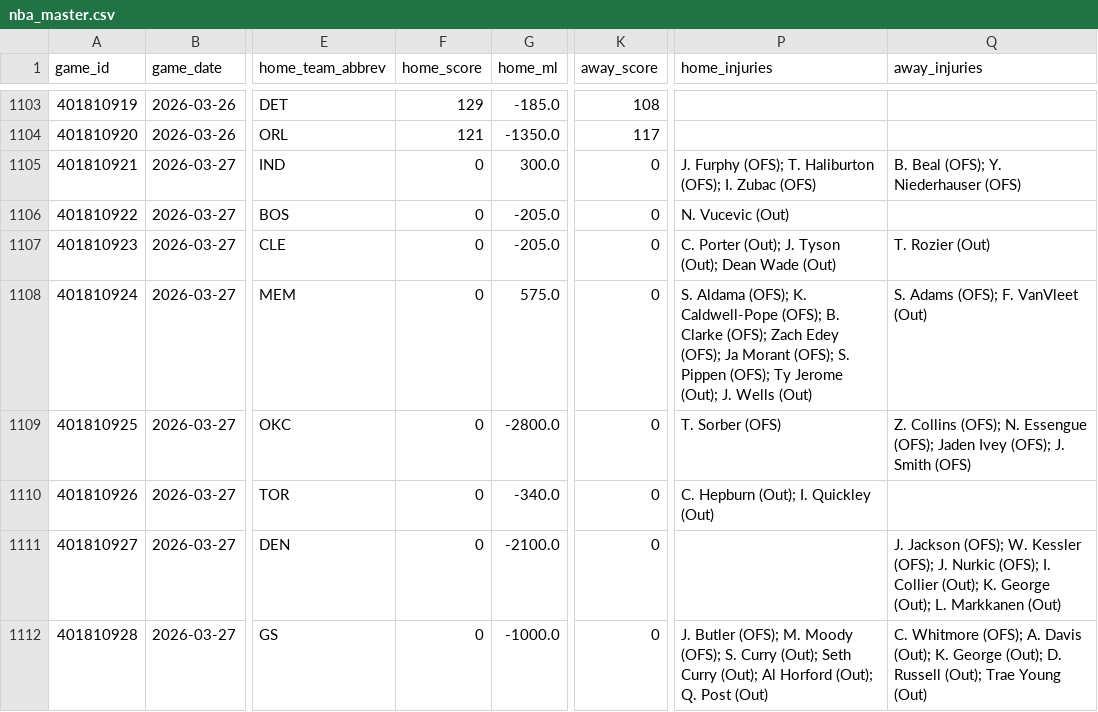
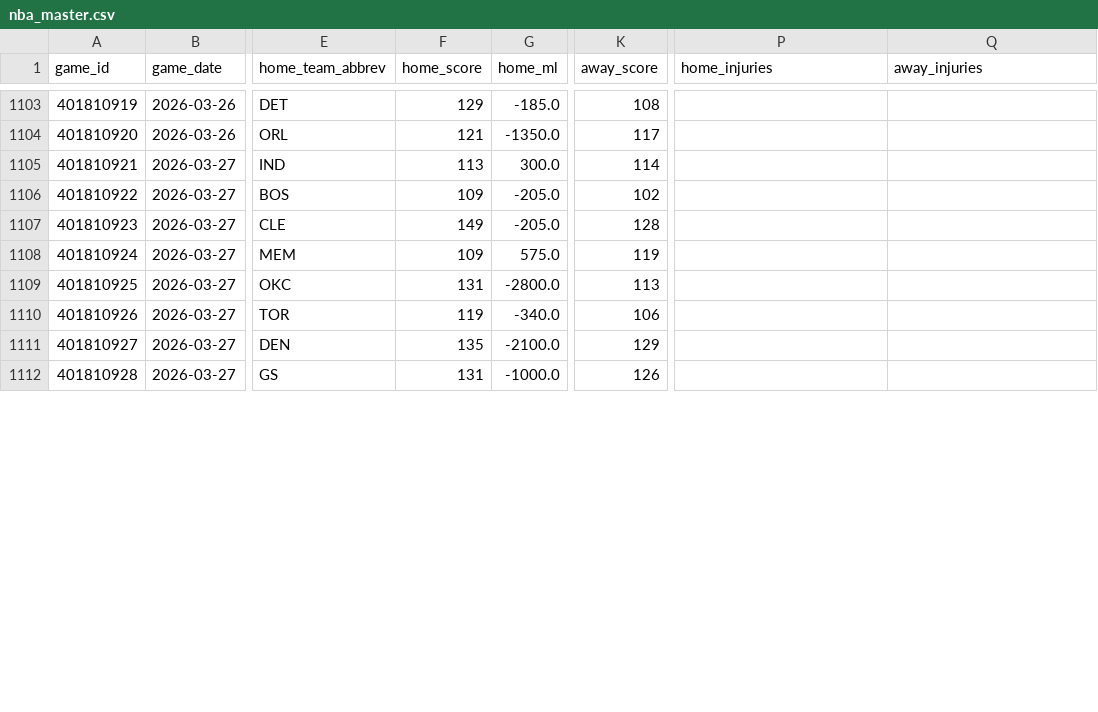
Before and after one commit to oliver-monday/moneyline, a CSV file: nba_master.csv, drawn as a sheet; only a part is shown, gaps mark what is left out; the diff covers the shown part only; the diff names each change by its address in the sheet, - before the commit and + after, or states it on an @@ line.

```diff
--- a/nba_master.csv
+++ b/nba_master.csv
-F1105 (home_score): 0
+F1105 (home_score): 113
-K1105 (away_score): 0
+K1105 (away_score): 114
-P1105 (home_injuries): J. Furphy (OFS); T. Haliburton (OFS); I. Zubac (OFS)
+P1105 (home_injuries): (empty)
-Q1105 (away_injuries): B. Beal (OFS); Y. Niederhauser (OFS)
+Q1105 (away_injuries): (empty)
-F1106 (home_score): 0
+F1106 (home_score): 109
-K1106 (away_score): 0
+K1106 (away_score): 102
-P1106 (home_injuries): N. Vucevic (Out)
+P1106 (home_injuries): (empty)
-F1107 (home_score): 0
+F1107 (home_score): 149
-K1107 (away_score): 0
+K1107 (away_score): 128
-P1107 (home_injuries): C. Porter (Out); J. Tyson (Out); Dean Wade (Out)
+P1107 (home_injuries): (empty)
-Q1107 (away_injuries): T. Rozier (Out)
+Q1107 (away_injuries): (empty)
-F1108 (home_score): 0
+F1108 (home_score): 109
-K1108 (away_score): 0
+K1108 (away_score): 119
-P1108 (home_injuries): S. Aldama (OFS); K. Caldwell-Pope (OFS); B. Clarke (OFS); Zach Edey (OFS); Ja Morant (OFS); S. Pippen (OFS); Ty Jerome (Out); J. Wells (Out)
+P1108 (home_injuries): (empty)
-Q1108 (away_injuries): S. Adams (OFS); F. VanVleet (Out)
+Q1108 (away_injuries): (empty)
-F1109 (home_score): 0
+F1109 (home_score): 131
-K1109 (away_score): 0
+K1109 (away_score): 113
-P1109 (home_injuries): T. Sorber (OFS)
+P1109 (home_injuries): (empty)
-Q1109 (away_injuries): Z. Collins (OFS); N. Essengue (OFS); Jaden Ivey (OFS); J. Smith (OFS)
+Q1109 (away_injuries): (empty)
-F1110 (home_score): 0
+F1110 (home_score): 119
-K1110 (away_score): 0
+K1110 (away_score): 106
-P1110 (home_injuries): C. Hepburn (Out); I. Quickley (Out)
+P1110 (home_injuries): (empty)
-F1111 (home_score): 0
+F1111 (home_score): 135
-K1111 (away_score): 0
+K1111 (away_score): 129
-Q1111 (away_injuries): J. Jackson (OFS); W. Kessler (OFS); J. Nurkic (OFS); I. Collier (Out); K. George (Out); L. Markkanen (Out)
+Q1111 (away_injuries): (empty)
-F1112 (home_score): 0
+F1112 (home_score): 131
-K1112 (away_score): 0
+K1112 (away_score): 126
-P1112 (home_injuries): J. Butler (OFS); M. Moody (OFS); S. Curry (Out); Seth Curry (Out); Al Horford (Out); Q. Post (Out)
+P1112 (home_injuries): (empty)
-Q1112 (away_injuries): C. Whitmore (OFS); A. Davis (Out); K. George (Out); D. Russell (Out); Trae Young (Out)
+Q1112 (away_injuries): (empty)
```
Also changed, not shown: 6 added rows and 8 edited cells elsewhere in this file, data/team_game_log.csv, player_dim.csv, 16 other files.
